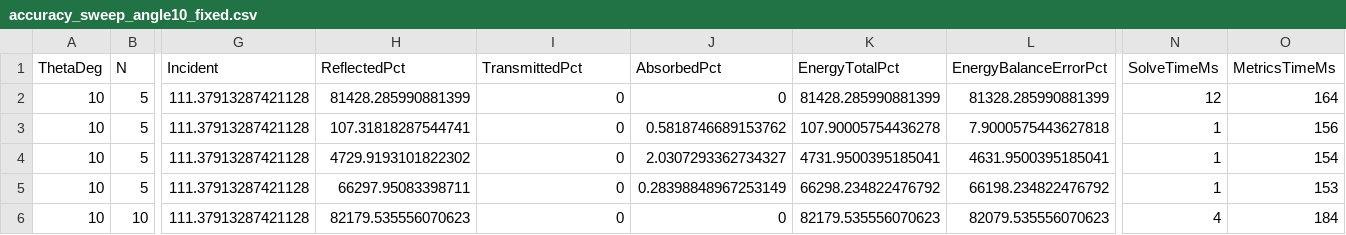
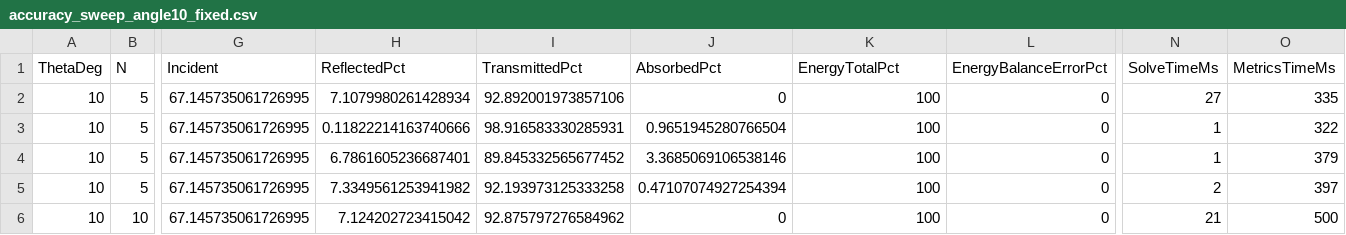
Before and after one commit to MaximillianVoss/plate-diffraction-solver, a CSV file: diagnostics/accuracy_sweep_angle10_fixed.csv, drawn as a sheet; only a part is shown, gaps mark what is left out; the diff covers the shown part only; the diff names each change by its address in the sheet, - before the commit and + after, or states it on an @@ line.

```diff
--- a/diagnostics/accuracy_sweep_angle10_fixed.csv
+++ b/diagnostics/accuracy_sweep_angle10_fixed.csv
-G2:G6 (Incident): 111.37913287421128
+G2:G6 (Incident): 67.145735061726995
-H2 (ReflectedPct): 81428.285990881399
+H2 (ReflectedPct): 7.1079980261428934
-I2 (TransmittedPct): 0
+I2 (TransmittedPct): 92.892001973857106
-K2 (EnergyTotalPct): 81428.285990881399
+K2 (EnergyTotalPct): 100
-L2 (EnergyBalanceErrorPct): 81328.285990881399
+L2 (EnergyBalanceErrorPct): 0
-N2 (SolveTimeMs): 12
+N2 (SolveTimeMs): 27
-O2 (MetricsTimeMs): 164
+O2 (MetricsTimeMs): 335
-H3 (ReflectedPct): 107.31818287544741
+H3 (ReflectedPct): 0.11822214163740666
-I3 (TransmittedPct): 0
+I3 (TransmittedPct): 98.916583330285931
-J3 (AbsorbedPct): 0.5818746689153762
+J3 (AbsorbedPct): 0.9651945280766504
-K3 (EnergyTotalPct): 107.90005754436278
+K3 (EnergyTotalPct): 100
-L3 (EnergyBalanceErrorPct): 7.9000575443627818
+L3 (EnergyBalanceErrorPct): 0
-O3 (MetricsTimeMs): 156
+O3 (MetricsTimeMs): 322
-H4 (ReflectedPct): 4729.9193101822302
+H4 (ReflectedPct): 6.7861605236687401
-I4 (TransmittedPct): 0
+I4 (TransmittedPct): 89.845332565677452
-J4 (AbsorbedPct): 2.0307293362734327
+J4 (AbsorbedPct): 3.3685069106538146
-K4 (EnergyTotalPct): 4731.9500395185041
+K4 (EnergyTotalPct): 100
-L4 (EnergyBalanceErrorPct): 4631.9500395185041
+L4 (EnergyBalanceErrorPct): 0
-O4 (MetricsTimeMs): 154
+O4 (MetricsTimeMs): 379
-H5 (ReflectedPct): 66297.95083398711
+H5 (ReflectedPct): 7.3349561253941982
-I5 (TransmittedPct): 0
+I5 (TransmittedPct): 92.193973125333258
-J5 (AbsorbedPct): 0.28398848967253149
+J5 (AbsorbedPct): 0.47107074927254394
-K5 (EnergyTotalPct): 66298.234822476792
+K5 (EnergyTotalPct): 100
-L5 (EnergyBalanceErrorPct): 66198.234822476792
+L5 (EnergyBalanceErrorPct): 0
-N5 (SolveTimeMs): 1
+N5 (SolveTimeMs): 2
-O5 (MetricsTimeMs): 153
+O5 (MetricsTimeMs): 397
-H6 (ReflectedPct): 82179.535556070623
+H6 (ReflectedPct): 7.124202723415042
-I6 (TransmittedPct): 0
+I6 (TransmittedPct): 92.875797276584962
-K6 (EnergyTotalPct): 82179.535556070623
+K6 (EnergyTotalPct): 100
-L6 (EnergyBalanceErrorPct): 82079.535556070623
+L6 (EnergyBalanceErrorPct): 0
-N6 (SolveTimeMs): 4
+N6 (SolveTimeMs): 21
-O6 (MetricsTimeMs): 184
+O6 (MetricsTimeMs): 500
```
Also changed, not shown: 112 edited cells elsewhere in this file, diagnostics/accuracy_sweep_angle10_fixed_compare.csv, diagnostics/accuracy_sweep_quick_fixed.csv, 4 other files.
